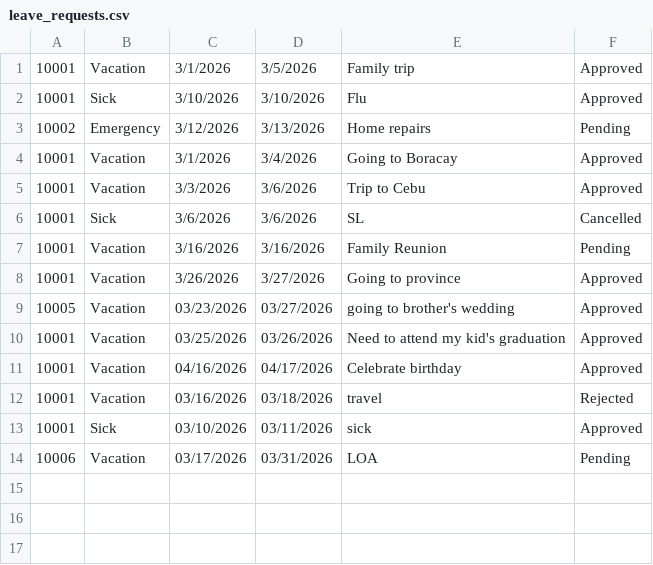
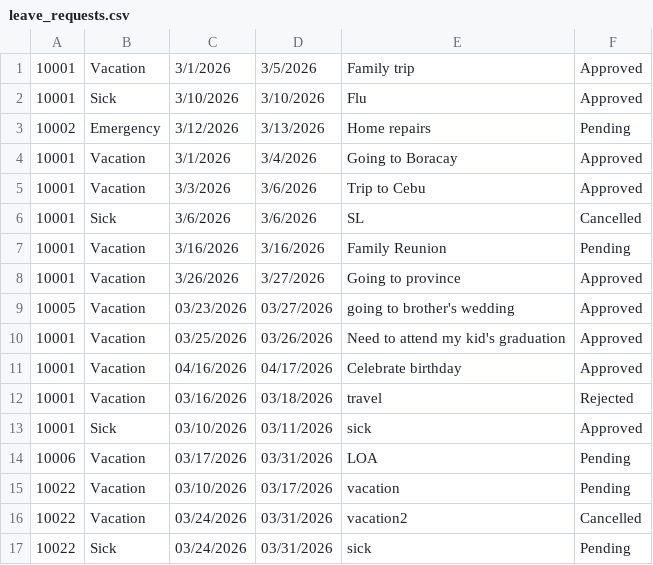
Before and after one commit to Srinder/OOP-MotorPH-Payroll-System, a CSV file: data/leave_requests.csv, drawn as a sheet; the diff names each change by its address in the sheet, - before the commit and + after, or states it on an @@ line.

```diff
--- a/data/leave_requests.csv
+++ b/data/leave_requests.csv
+row 15: 10022 | Vacation | 03/10/2026 | 03/17/2026 | vacation | Pending
+row 16: 10022 | Vacation | 03/24/2026 | 03/31/2026 | vacation2 | Cancelled
+row 17: 10022 | Sick | 03/24/2026 | 03/31/2026 | sick | Pending
```
Also changed, not shown: 8 other files.
